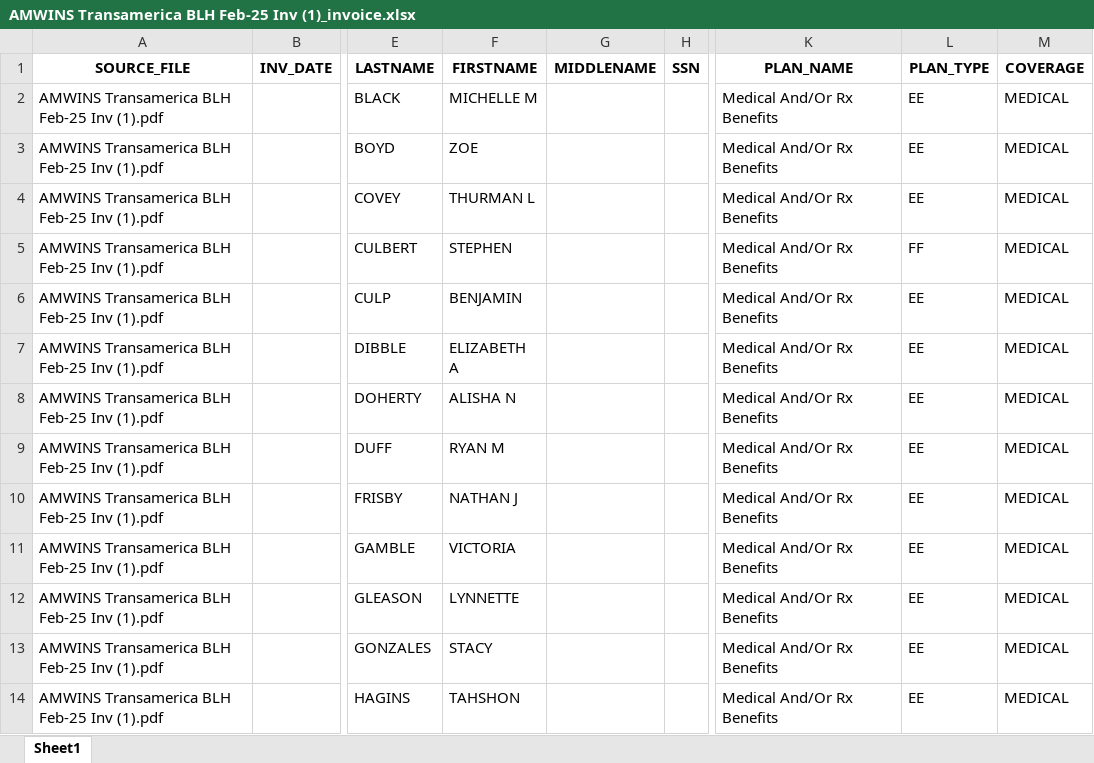
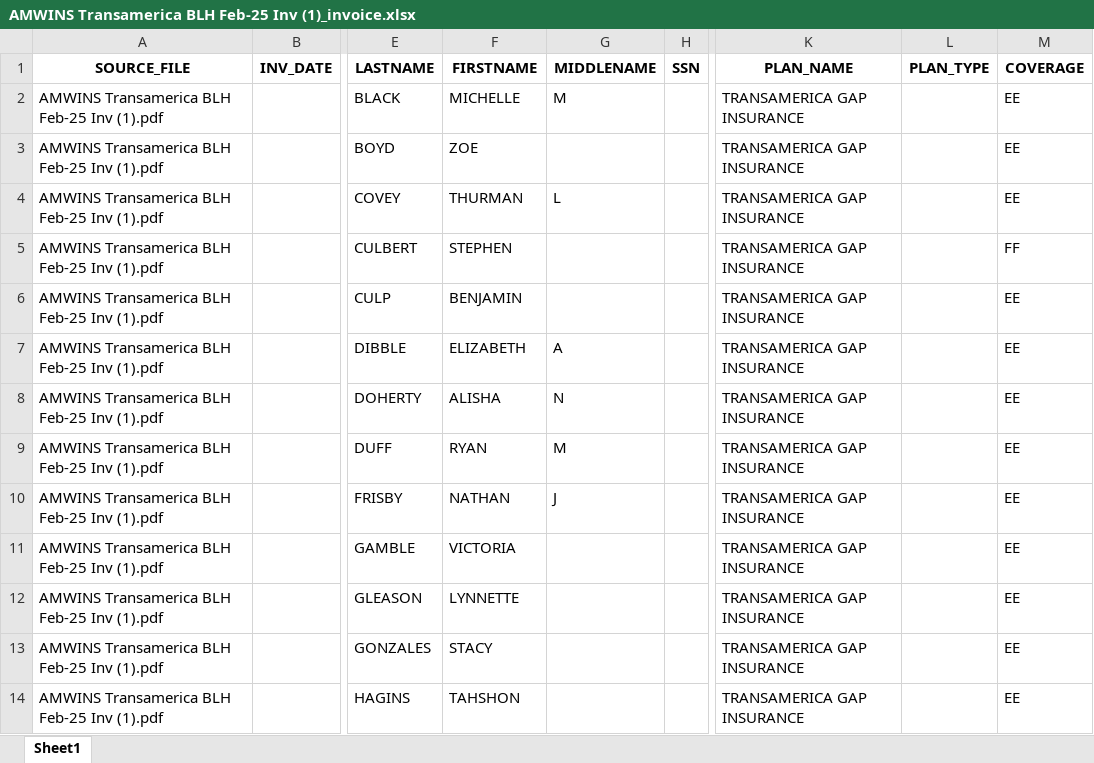
Before and after one commit to kalaiyarasi2/Gpu_server, an Excel workbook: Unified_PDF_Platform/unified_outputs/AMWINS Transamerica BLH Feb-25 Inv (1)_invoice.xlsx, sheet Sheet1, drawn as a sheet; only a part is shown, gaps mark what is left out; values as stored, in another font and other column widths than the file's, no borders; the diff covers the shown part only; the diff names each change by its address in the sheet, - before the commit and + after, or states it on an @@ line.

```diff
--- a/Unified_PDF_Platform/unified_outputs/AMWINS Transamerica BLH Feb-25 Inv (1)_invoice.xlsx (sheet Sheet1)
+++ b/Unified_PDF_Platform/unified_outputs/AMWINS Transamerica BLH Feb-25 Inv (1)_invoice.xlsx (sheet Sheet1)
-F2 (FIRSTNAME): MICHELLE M
+F2 (FIRSTNAME): MICHELLE
-G2 (MIDDLENAME): (empty)
+G2 (MIDDLENAME): M
-K2:K14 (PLAN_NAME): Medical And/Or Rx Benefits
+K2:K14 (PLAN_NAME): TRANSAMERICA GAP INSURANCE
-L2:L4 (PLAN_TYPE): EE
+L2:L4 (PLAN_TYPE): (empty)
-M2:M4 (COVERAGE): MEDICAL
+M2:M4 (COVERAGE): EE
-F4 (FIRSTNAME): THURMAN L
+F4 (FIRSTNAME): THURMAN
-G4 (MIDDLENAME): (empty)
+G4 (MIDDLENAME): L
-L5 (PLAN_TYPE): FF
+L5 (PLAN_TYPE): (empty)
-M5 (COVERAGE): MEDICAL
+M5 (COVERAGE): FF
-L6:L14 (PLAN_TYPE): EE
+L6:L14 (PLAN_TYPE): (empty)
-M6:M14 (COVERAGE): MEDICAL
+M6:M14 (COVERAGE): EE
-F7 (FIRSTNAME): ELIZABETH A
+F7 (FIRSTNAME): ELIZABETH
-G7 (MIDDLENAME): (empty)
+G7 (MIDDLENAME): A
-F8 (FIRSTNAME): ALISHA N
+F8 (FIRSTNAME): ALISHA
-G8 (MIDDLENAME): (empty)
+G8 (MIDDLENAME): N
-F9 (FIRSTNAME): RYAN M
+F9 (FIRSTNAME): RYAN
-G9 (MIDDLENAME): (empty)
+G9 (MIDDLENAME): M
-F10 (FIRSTNAME): NATHAN J
+F10 (FIRSTNAME): NATHAN
-G10 (MIDDLENAME): (empty)
+G10 (MIDDLENAME): J
```
Also changed, not shown: 1 added row, 1 removed row and 112 edited cells elsewhere in this sheet, Unified_PDF_Platform/unified_outputs/APL- Rapid Trading- Dec 25_invoice.xlsx, 26 other files.
